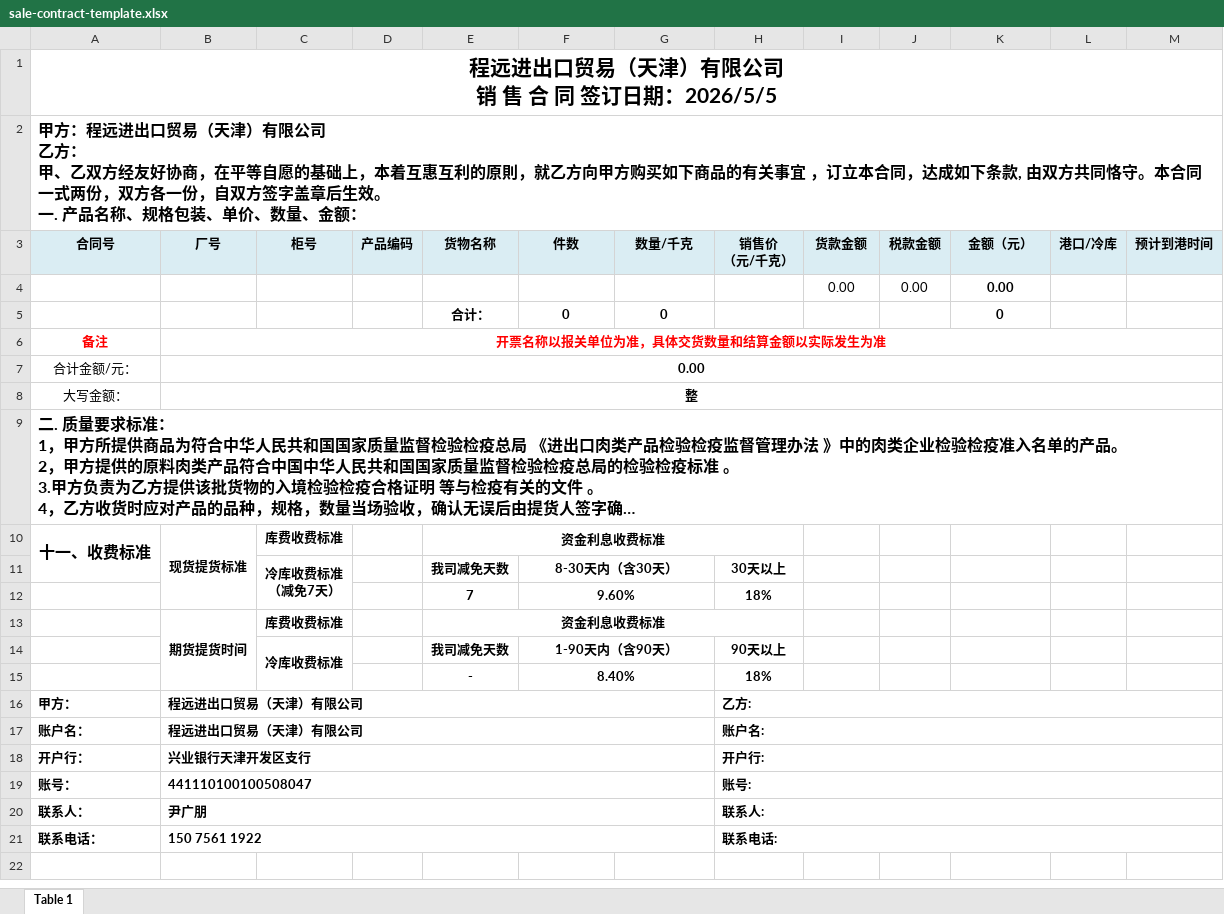
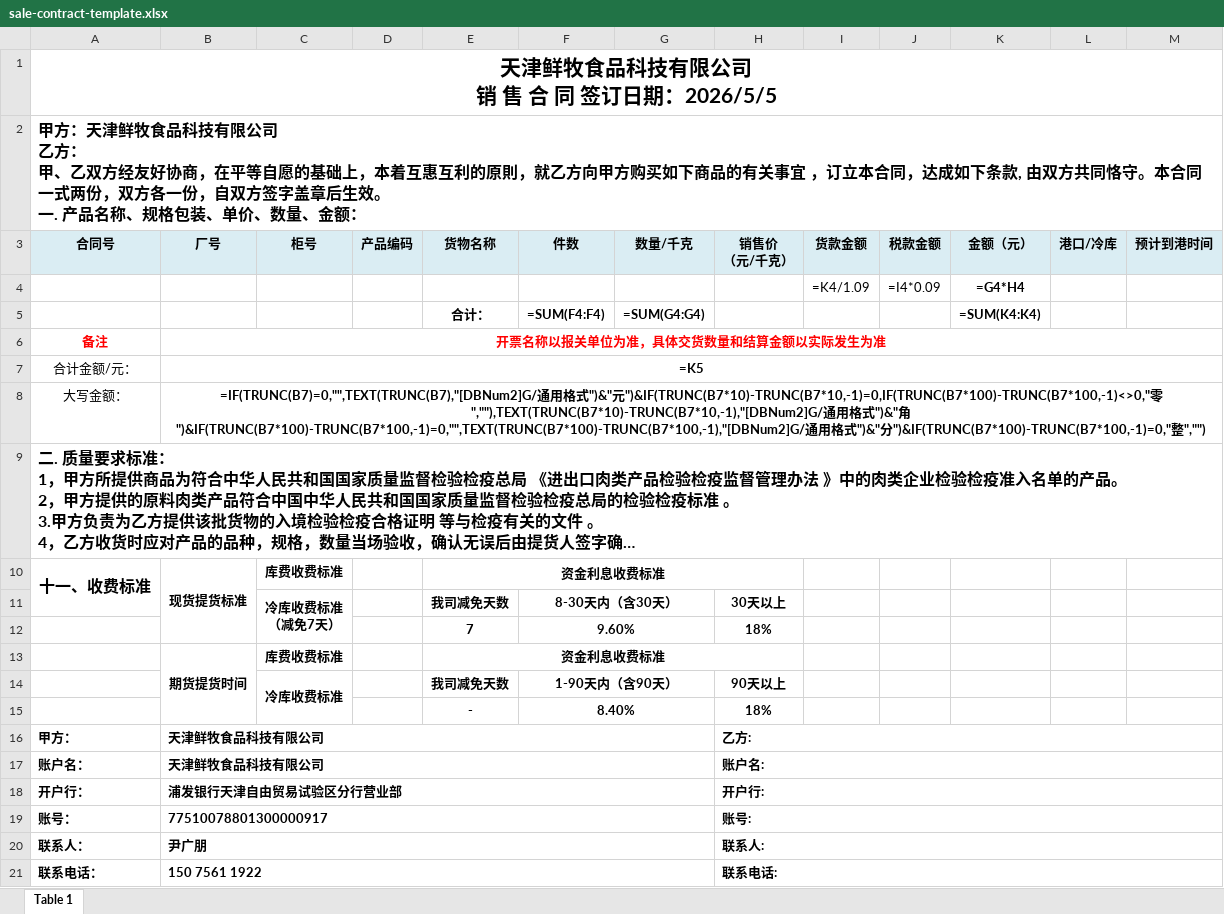
Before and after one commit to erdibaba/xianmu-erp-backend, an Excel workbook: src/main/resources/templates/sale-contract-template.xlsx, sheet Table 1, drawn as a sheet; long unchanged cells end in …; values as stored, in another font and other column widths than the file's, no borders; formulas without a stored value are shown as written; charts and pictures not drawn; removed rows and columns are numbered as before the commit, all else as after; ↵ is a line break in a cell; the diff names each change by its address in the sheet, - before the commit and + after, or states it on an @@ line.

Commit message:
chore: update sale contract party a account

```diff
--- a/src/main/resources/templates/sale-contract-template.xlsx (sheet Table 1)
+++ b/src/main/resources/templates/sale-contract-template.xlsx (sheet Table 1)
-A1 (合同号): 程远进出口贸易（天津）有限公司 ↵ 销 售 合 同 签订日期：2026/5/5
+A1 (合同号): 天津鲜牧食品科技有限公司 ↵ 销 售 合 同 签订日期：2026/5/5
-A2 (合同号): 甲方：程远进出口贸易（天津）有限公司…
+A2 (合同号): 甲方：天津鲜牧食品科技有限公司…
-row 4:  |  |  |  |  |  |  |  | 0.00 | 0.00 | 0.00
-row 5:  |  |  |  | 合计： | 0 | 0 |  |  |  | 0
+row 4:  |  |  |  |  |  |  |  | =K4/1.09 | =I4*0.09 | =G4*H4
+row 5:  |  |  |  | 合计： | =SUM(F4:F4) | =SUM(G4:G4) |  |  |  | =SUM(K4:K4)
-B7 (厂号): 0.00
+B7 (厂号): =K5
-B8 (厂号): 整
+B8 (厂号): =IF(TRUNC(B7)=0,"",TEXT(TRUNC(B7),"[DBNum2]G/通用格式")&"元")&IF(TRUNC(B7*10)-TRUNC(B7*10,-1)=0,IF(TRUNC(B7*100)-TRUNC(B7*100,-1)<>0,"零",""),TEXT(TRUNC(B7*10)-TRUNC(B7*10,-1),"[DBNum2]G/通用格式")&"角")&IF(TRUNC(B7*100)-TRUNC(B7*100,-1)=0,"",TEXT(TRUNC(B7*100)-TRUNC(B7*100,-1),"[DBNum2]G/通用格式")&"分")&IF(TRUNC(B7*100)-TRUNC(B7*100,-1)=0,"整","")
-B16:B17 (厂号): 程远进出口贸易（天津）有限公司
+B16:B17 (厂号): 天津鲜牧食品科技有限公司
-B18 (厂号): 兴业银行天津开发区支行
+B18 (厂号): 浦发银行天津自由贸易试验区分行营业部
-B19 (厂号): 441110100100508047
+B19 (厂号): 77510078801300000917
```
Also changed, not shown: charts or pictures.
